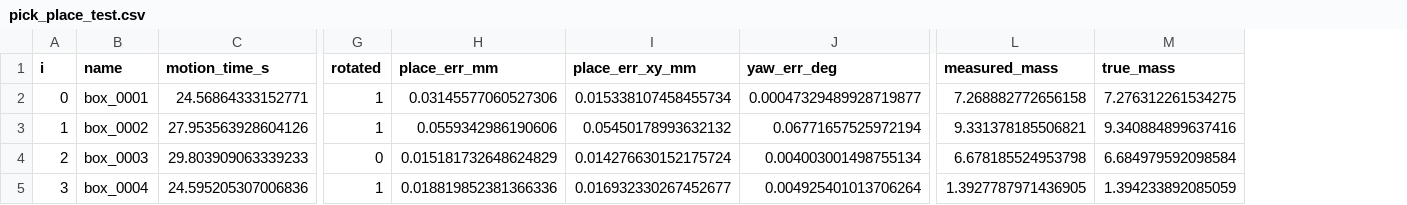
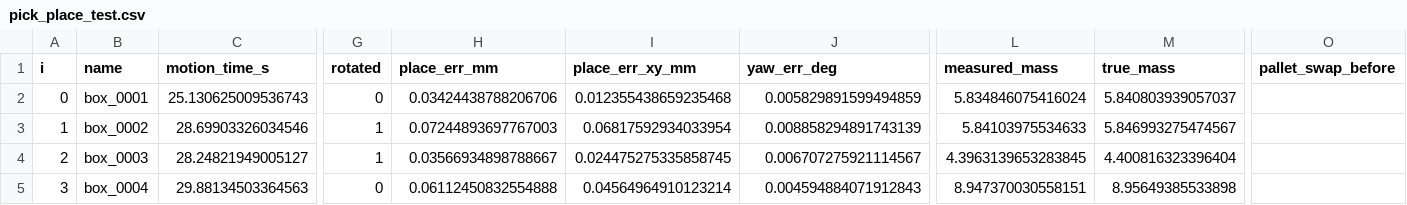
Before and after one commit to JaisalJain/palletizer, a CSV file: results/pick_place_test.csv, drawn as a sheet; only a part is shown, gaps mark what is left out; the diff covers the shown part only; the diff names each change by its address in the sheet, - before the commit and + after, or states it on an @@ line.

```diff
--- a/results/pick_place_test.csv
+++ b/results/pick_place_test.csv
+column O (pallet_swap_before), empty
-C2 (motion_time_s): 24.56864333152771
+C2 (motion_time_s): 25.130625009536743
-G2 (rotated): 1
+G2 (rotated): 0
-H2 (place_err_mm): 0.03145577060527306
+H2 (place_err_mm): 0.03424438788206706
-I2 (place_err_xy_mm): 0.015338107458455734
+I2 (place_err_xy_mm): 0.012355438659235468
-J2 (yaw_err_deg): 0.00047329489928719877
+J2 (yaw_err_deg): 0.005829891599494859
-L2 (measured_mass): 7.268882772656158
+L2 (measured_mass): 5.834846075416024
-M2 (true_mass): 7.276312261534275
+M2 (true_mass): 5.840803939057037
-C3 (motion_time_s): 27.953563928604126
+C3 (motion_time_s): 28.69903326034546
-H3 (place_err_mm): 0.0559342986190606
+H3 (place_err_mm): 0.07244893697767003
-I3 (place_err_xy_mm): 0.05450178993632132
+I3 (place_err_xy_mm): 0.06817592934033954
-J3 (yaw_err_deg): 0.06771657525972194
+J3 (yaw_err_deg): 0.008858294891743139
-L3 (measured_mass): 9.331378185506821
+L3 (measured_mass): 5.84103975534633
-M3 (true_mass): 9.340884899637416
+M3 (true_mass): 5.846993275474567
-C4 (motion_time_s): 29.803909063339233
+C4 (motion_time_s): 28.24821949005127
-G4 (rotated): 0
+G4 (rotated): 1
-H4 (place_err_mm): 0.015181732648624829
+H4 (place_err_mm): 0.03566934898788667
-I4 (place_err_xy_mm): 0.014276630152175724
+I4 (place_err_xy_mm): 0.024475275335858745
-J4 (yaw_err_deg): 0.004003001498755134
+J4 (yaw_err_deg): 0.006707275921114567
-L4 (measured_mass): 6.678185524953798
+L4 (measured_mass): 4.3963139653283845
-M4 (true_mass): 6.684979592098584
+M4 (true_mass): 4.400816323396404
-C5 (motion_time_s): 24.595205307006836
+C5 (motion_time_s): 29.88134503364563
-G5 (rotated): 1
+G5 (rotated): 0
-H5 (place_err_mm): 0.018819852381366336
+H5 (place_err_mm): 0.06112450832554888
-I5 (place_err_xy_mm): 0.016932330267452677
+I5 (place_err_xy_mm): 0.04564964910123214
-J5 (yaw_err_deg): 0.004925401013706264
+J5 (yaw_err_deg): 0.004594884071912843
-L5 (measured_mass): 1.3927787971436905
+L5 (measured_mass): 8.947370030558151
-M5 (true_mass): 1.394233892085059
+M5 (true_mass): 8.95649385533898
```
Also changed, not shown: 114 edited cells elsewhere in this file, results/perception_eval.csv, results/pick_place_test_seed42.csv, 9 other files.
